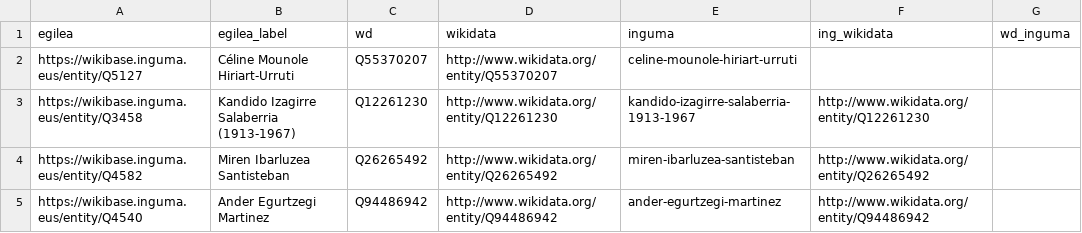
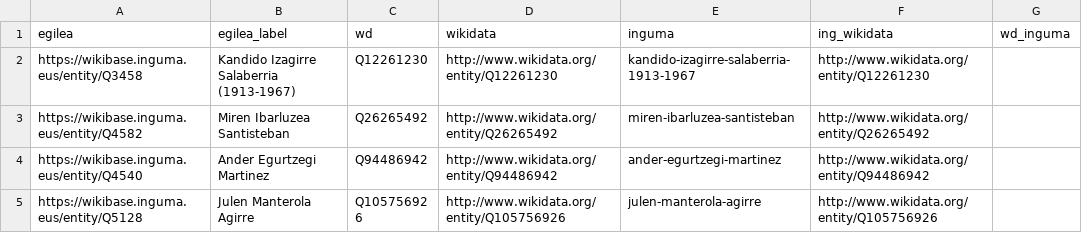
Before and after one commit to dlindem/wikibase, a CSV file: inguma/data/inguma_egileak_wd.csv, drawn as a sheet; only a part is shown; the shorter side is filled out with more unchanged rows.

Commit message:
citation export to wikidata

```diff
--- a/inguma/data/inguma_egileak_wd.csv
+++ b/inguma/data/inguma_egileak_wd.csv
@@ -1,3 +1,2 @@
 egilea,egilea_label,wd,wikidata,inguma,ing_wikidata,wd_inguma
-https://wikibase.inguma.eus/entity/Q5127,Céline Mounole Hiriart-Urruti,Q55370207,http://www.wikidata.org/entity/Q55370207,celine-mounole-hiriart-urruti,,
 https://wikibase.inguma.eus/entity/Q3458,Kandido Izagirre Salaberria (1913-1967),Q12261230,http://www.wikidata.org/entity/Q12261230,kandido-izagirre-salaberria-1913-1967,http://www.wikidata.org/entity/Q12261230,
```
Also changed, not shown: 9 other files.
